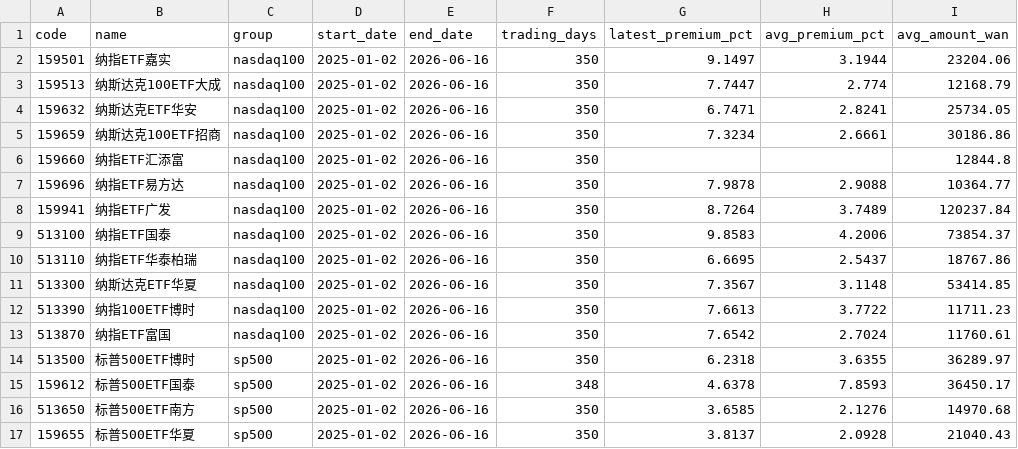
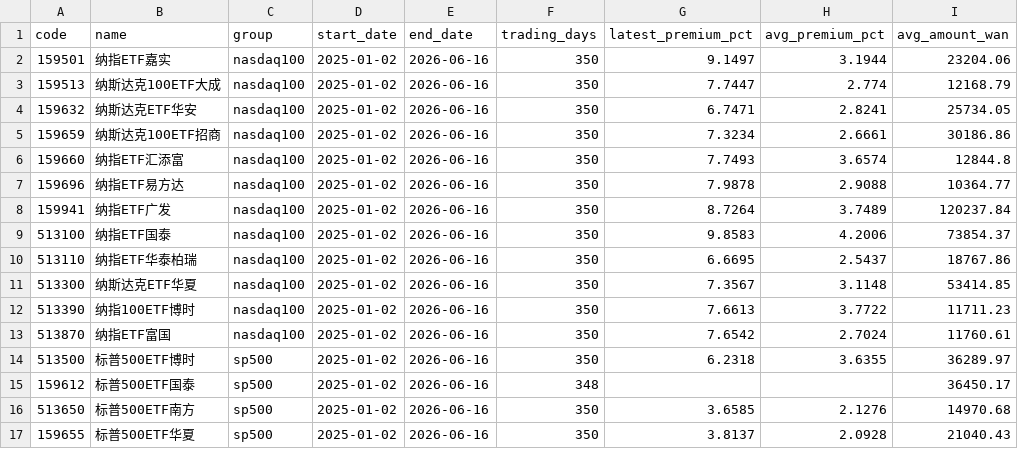
Before and after one commit to laoganbu1657-hash/nasdaq-etf-monitor, a CSV file: data/summary.csv, drawn as a sheet.

```diff
--- a/data/summary.csv
+++ b/data/summary.csv
@@ -5,3 +5,3 @@ code,name,group,start_date,end_date,trading_days,latest_premium_pct,avg_premium_
 159659,纳斯达克100ETF招商,nasdaq100,2025-01-02,2026-06-16,350,7.3234,2.6661,30186.86
-159660,纳指ETF汇添富,nasdaq100,2025-01-02,2026-06-16,350,,,12844.8
+159660,纳指ETF汇添富,nasdaq100,2025-01-02,2026-06-16,350,7.7493,3.6574,12844.8
 159696,纳指ETF易方达,nasdaq100,2025-01-02,2026-06-16,350,7.9878,2.9088,10364.77
@@ -14,3 +14,3 @@ code,name,group,start_date,end_date,trading_days,latest_premium_pct,avg_premium_
 513500,标普500ETF博时,sp500,2025-01-02,2026-06-16,350,6.2318,3.6355,36289.97
-159612,标普500ETF国泰,sp500,2025-01-02,2026-06-16,348,4.6378,7.8593,36450.17
+159612,标普500ETF国泰,sp500,2025-01-02,2026-06-16,348,,,36450.17
 513650,标普500ETF南方,sp500,2025-01-02,2026-06-16,350,3.6585,2.1276,14970.68
```
Also changed, not shown: data/nasdaq_qdii_live_premium.csv, 2 other files.
